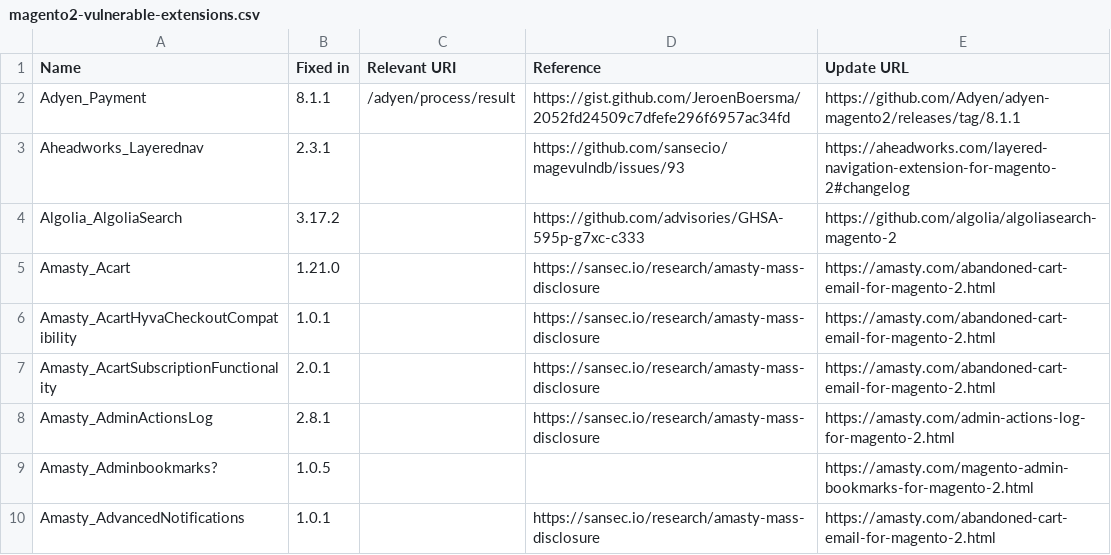
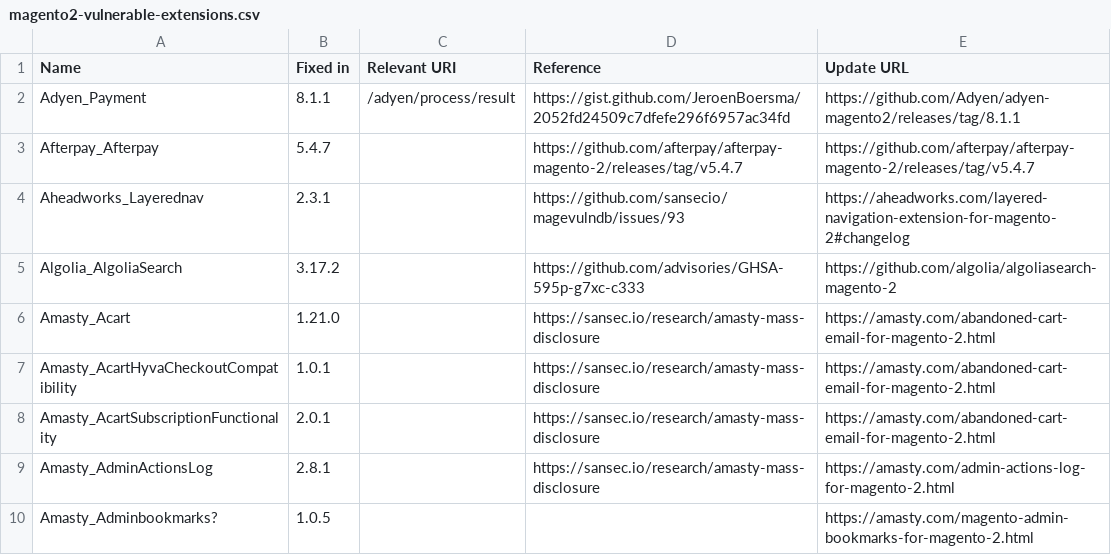
Before and after one commit to sansecio/magevulndb, a CSV file: magento2-vulnerable-extensions.csv, drawn as a sheet; only a part is shown; the shorter side is filled out with more unchanged rows; the diff names each change by its address in the sheet, - before the commit and + after, or states it on an @@ line.

Commit message:
Add Afterpay

```diff
--- a/magento2-vulnerable-extensions.csv
+++ b/magento2-vulnerable-extensions.csv
+row 3: Afterpay_Afterpay | 5.4.7 |  | https://github.com/afterpay/afterpay-magento-2/releases/tag/v5.4.7 | https://github.com/afterpay/afterpay-magento-2/releases/tag/v5.4.7
```
